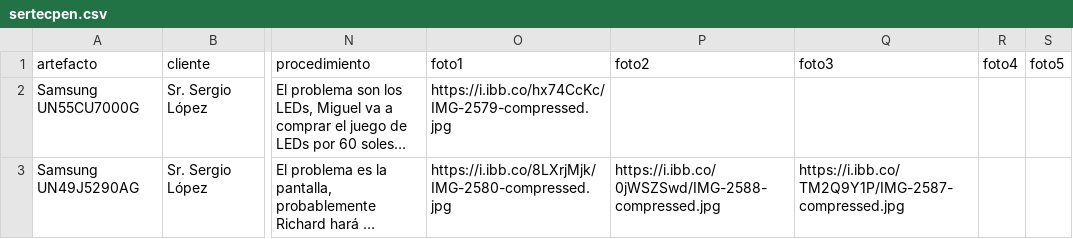
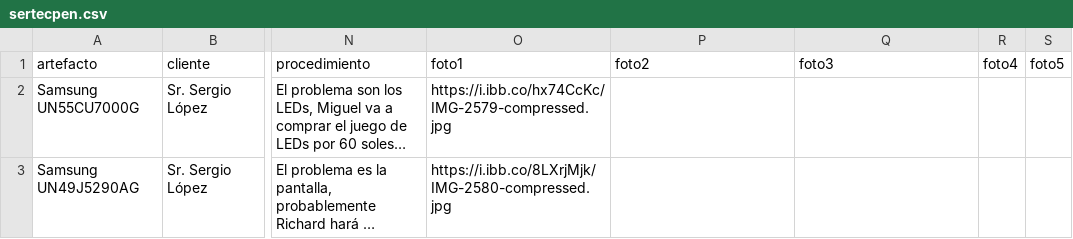
Before and after one commit to justintxu/repo, a CSV file: data/sertecpen.csv, drawn as a sheet; only a part is shown, gaps mark what is left out; long unchanged cells end in …; the diff names each change by its address in the sheet, - before the commit and + after, or states it on an @@ line.

Commit message:
Update data/sertecpen.csv

```diff
--- a/data/sertecpen.csv
+++ b/data/sertecpen.csv
-P3 (foto2): https://i.ibb.co/0jWSZSwd/IMG-2588-compressed.jpg
+P3 (foto2): (empty)
-Q3 (foto3): https://i.ibb.co/TM2Q9Y1P/IMG-2587-compressed.jpg
+Q3 (foto3): (empty)
```
